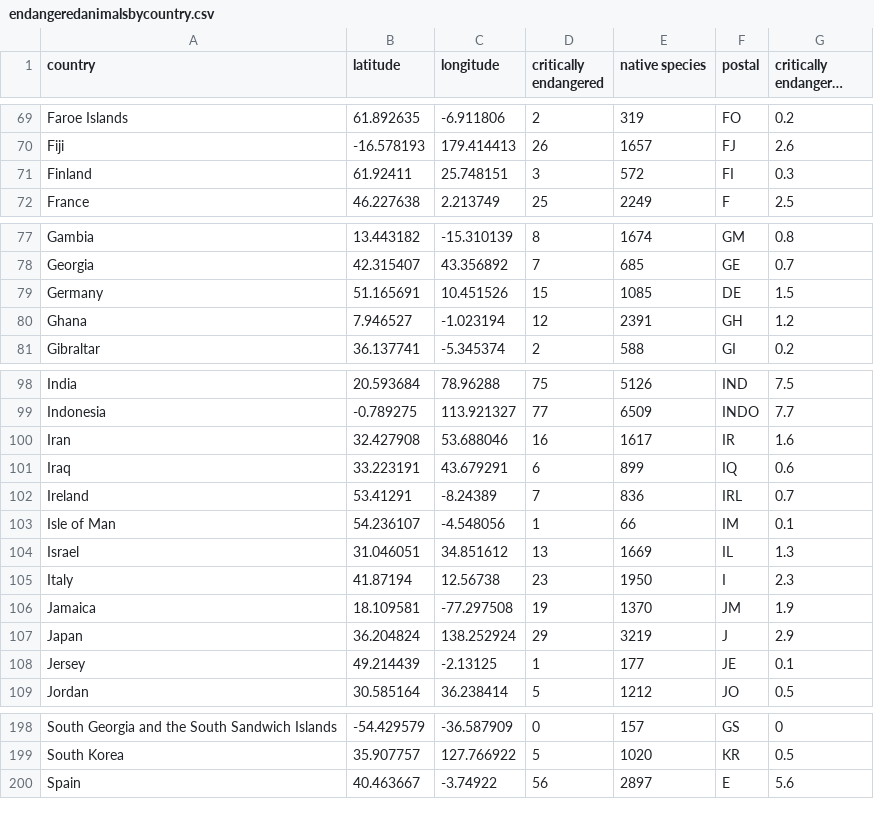
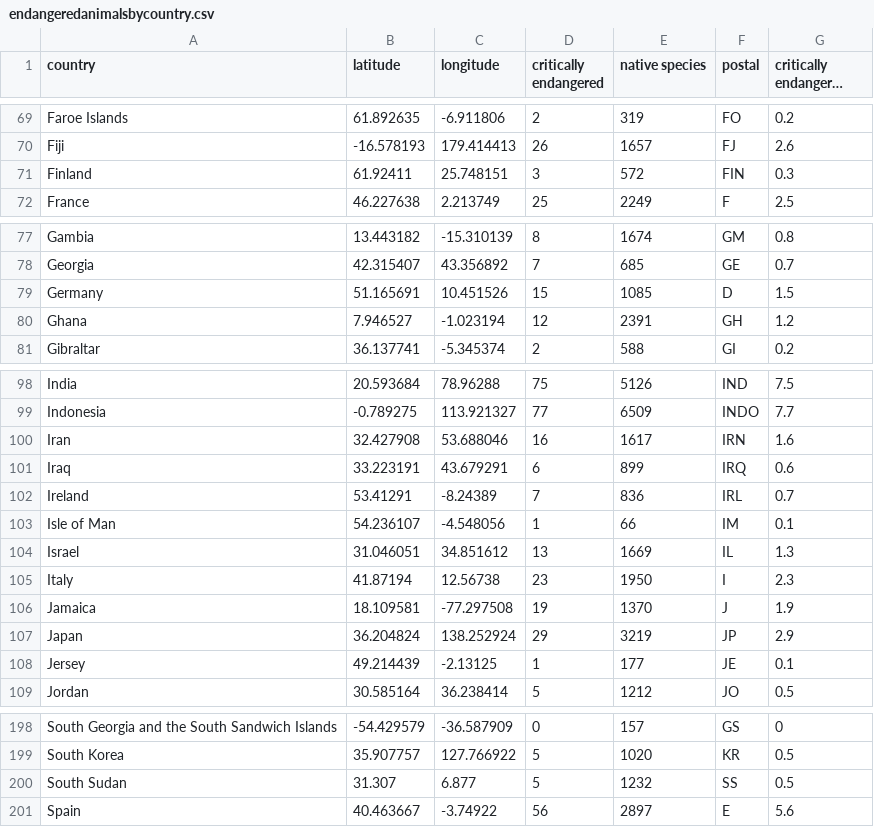
Before and after one commit to NghiepQuangLy/FIT3179, a CSV file: endangeredanimalsbycountry.csv, drawn as a sheet; only a part is shown, gaps mark what is left out; long unchanged cells end in ….

```diff
--- a/endangeredanimalsbycountry.csv
+++ b/endangeredanimalsbycountry.csv
@@ -70,3 +70,3 @@ Faroe Islands,61.892635,-6.911806,2,319,FO,0.2
 Fiji,-16.578193,179.414413,26,1657,FJ,2.6
-Finland,61.92411,25.748151,3,572,FI,0.3
+Finland,61.92411,25.748151,3,572,FIN,0.3
 France,46.227638,2.213749,25,2249,F,2.5
@@ -78,3 +78,3 @@ Gambia,13.443182,-15.310139,8,1674,GM,0.8
 Georgia,42.315407,43.356892,7,685,GE,0.7
-Germany,51.165691,10.451526,15,1085,DE,1.5
+Germany,51.165691,10.451526,15,1085,D,1.5
 Ghana,7.946527,-1.023194,12,2391,GH,1.2
@@ -99,4 +99,4 @@ India,20.593684,78.96288,75,5126,IND,7.5
 Indonesia,-0.789275,113.921327,77,6509,INDO,7.7
-Iran,32.427908,53.688046,16,1617,IR,1.6
-Iraq,33.223191,43.679291,6,899,IQ,0.6
+Iran,32.427908,53.688046,16,1617,IRN,1.6
+Iraq,33.223191,43.679291,6,899,IRQ,0.6
 Ireland,53.41291,-8.24389,7,836,IRL,0.7
@@ -105,4 +105,4 @@ Israel,31.046051,34.851612,13,1669,IL,1.3
 Italy,41.87194,12.56738,23,1950,I,2.3
-Jamaica,18.109581,-77.297508,19,1370,JM,1.9
-Japan,36.204824,138.252924,29,3219,J,2.9
+Jamaica,18.109581,-77.297508,19,1370,J,1.9
+Japan,36.204824,138.252924,29,3219,JP,2.9
 Jersey,49.214439,-2.13125,1,177,JE,0.1
@@ -199,2 +199,3 @@ South Georgia and the South Sandwich Islands,-54.429579,-36.587909,0,157,GS,0
 South Korea,35.907757,127.766922,5,1020,KR,0.5
+South Sudan,31.307,6.877,5,1232,SS,0.5
 Spain,40.463667,-3.74922,56,2897,E,5.6
```
Also changed, not shown: 1 other file.
